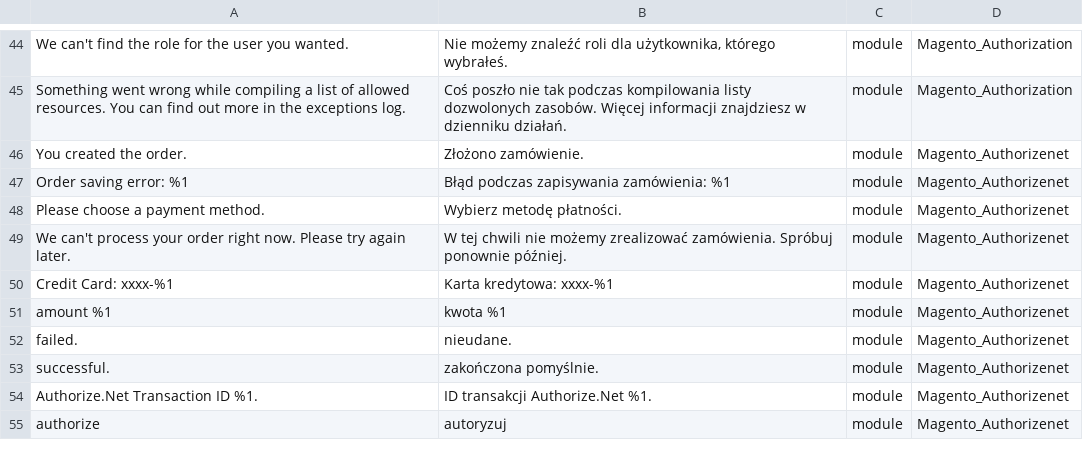
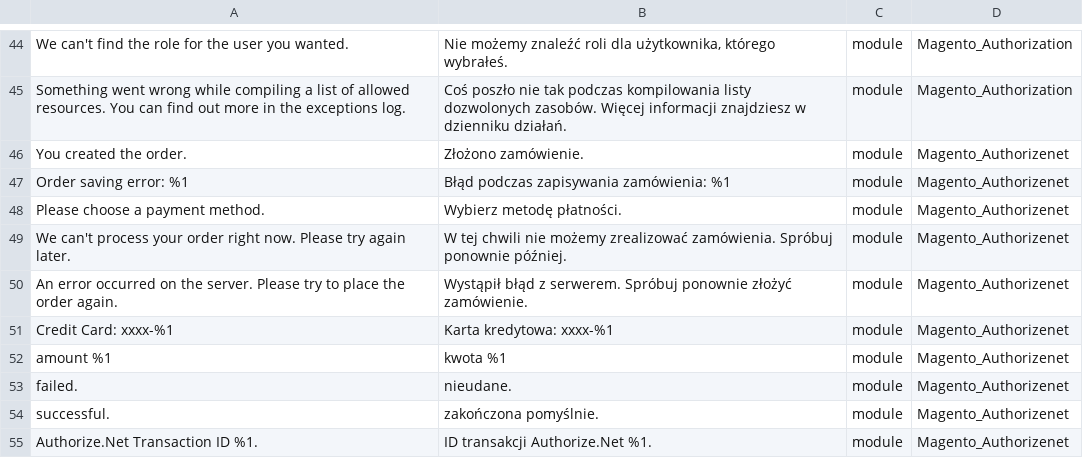
Before and after one commit to kkuzniar/language_pl_pl, a CSV file: pl_PL.csv, drawn as a sheet; only a part is shown, gaps mark what is left out; the shorter side is filled out with more unchanged rows; the diff names each change by its address in the sheet, - before the commit and + after, or states it on an @@ line.

```diff
--- a/pl_PL.csv
+++ b/pl_PL.csv
+row 50: An error occurred on the server. Please try to place the order again. | Wystąpił błąd z serwerem. Spróbuj ponownie złożyć zamówienie. | module | Magento_Authorizenet
```
Also changed, not shown: 1 other file.
